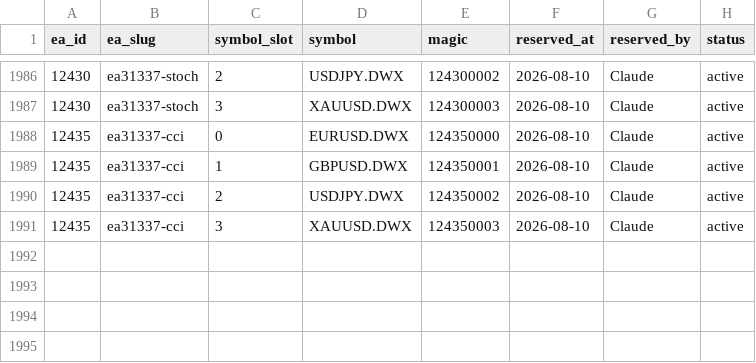
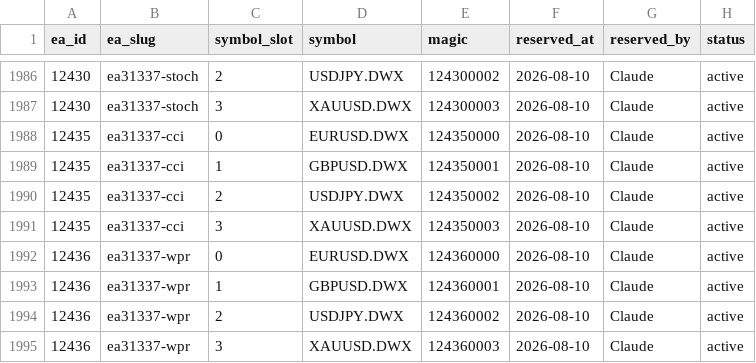
Before and after one commit to QuantMechanica/VPS-PortfolioBuild, a CSV file: framework/registry/magic_numbers.csv, drawn as a sheet; only a part is shown, gaps mark what is left out; the diff names each change by its address in the sheet, - before the commit and + after, or states it on an @@ line.

```diff
--- a/framework/registry/magic_numbers.csv
+++ b/framework/registry/magic_numbers.csv
+row 1992: 12436 | ea31337-wpr | 0 | EURUSD.DWX | 124360000 | 2026-08-10 | Claude | active
+row 1993: 12436 | ea31337-wpr | 1 | GBPUSD.DWX | 124360001 | 2026-08-10 | Claude | active
+row 1994: 12436 | ea31337-wpr | 2 | USDJPY.DWX | 124360002 | 2026-08-10 | Claude | active
+row 1995: 12436 | ea31337-wpr | 3 | XAUUSD.DWX | 124360003 | 2026-08-10 | Claude | active
```
Also changed, not shown: framework/registry/ea_id_registry.csv, 13 other files.
